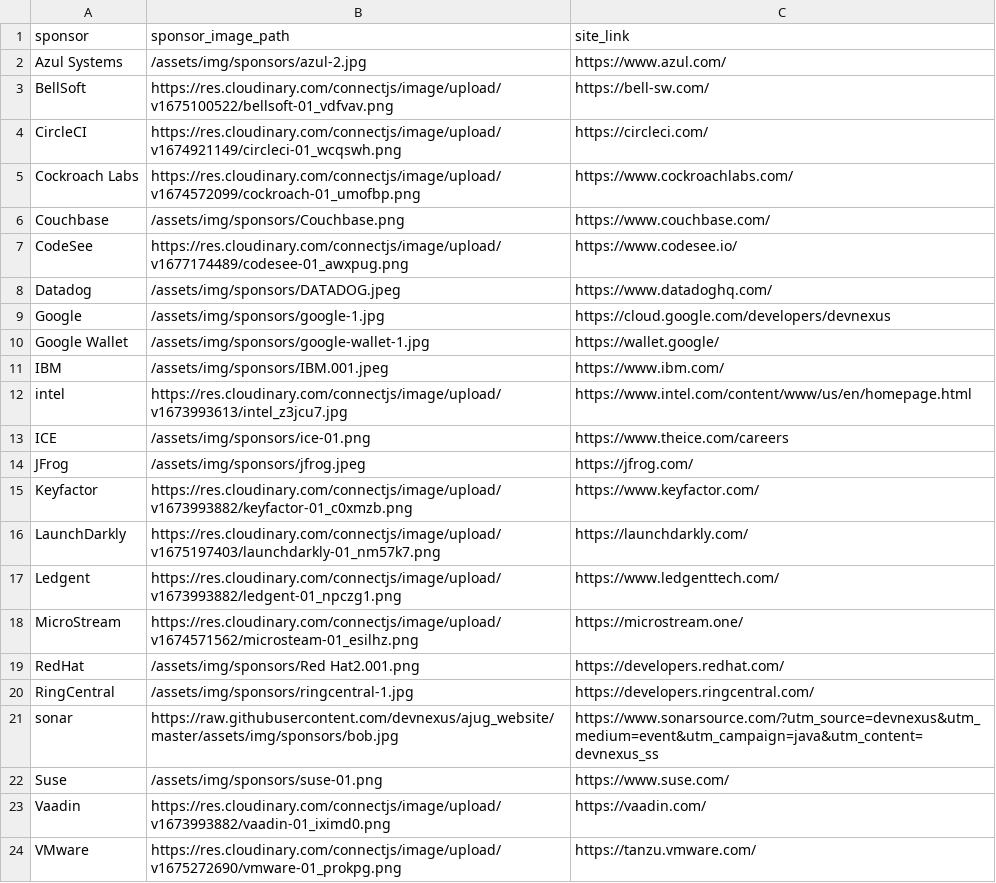
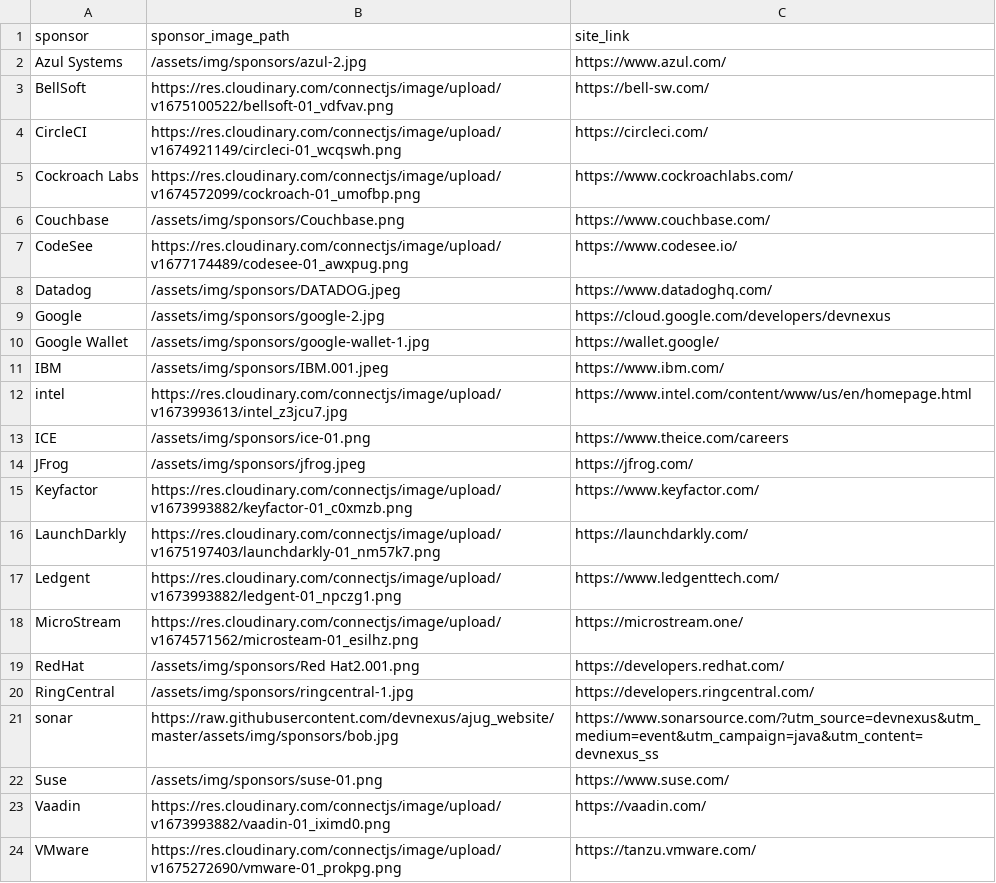
Before and after one commit to lauramoore/ajug_website, a CSV file: _data/sponsors.csv, drawn as a sheet.

```diff
--- a/_data/sponsors.csv
+++ b/_data/sponsors.csv
@@ -8,3 +8,3 @@ CodeSee,https://res.cloudinary.com/connectjs/image/upload/v1677174489/codesee-01
 Datadog,/assets/img/sponsors/DATADOG.jpeg,https://www.datadoghq.com/
-Google,/assets/img/sponsors/google-1.jpg,https://cloud.google.com/developers/devnexus
+Google,/assets/img/sponsors/google-2.jpg,https://cloud.google.com/developers/devnexus
 Google Wallet,/assets/img/sponsors/google-wallet-1.jpg,https://wallet.google/
```
Also changed, not shown: 1 other file.
